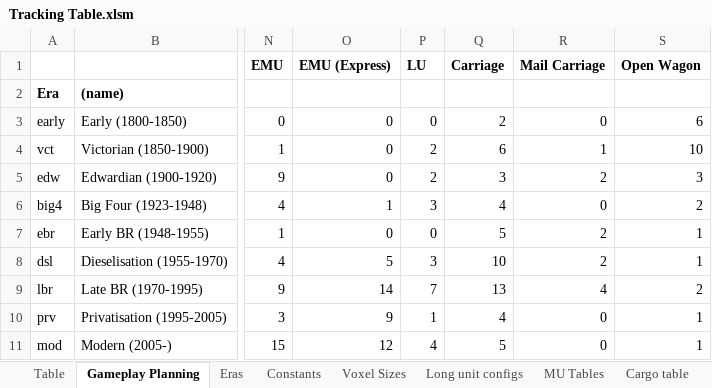
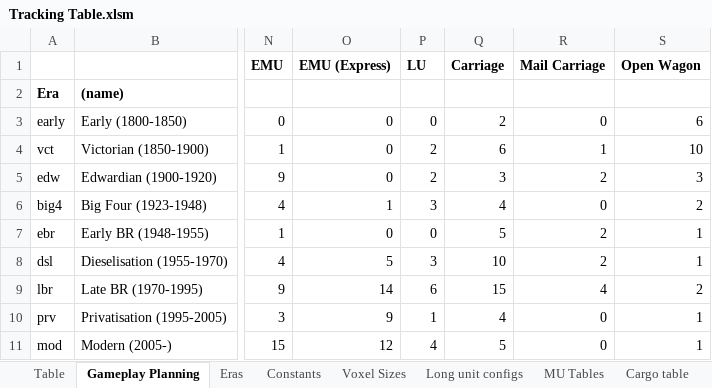
Before and after one commit to WolfieFox/wolfiewolfs_trains, an Excel workbook: Tracking Table.xlsm, sheet Gameplay Planning, drawn as a sheet; only a part is shown, gaps mark what is left out; values as stored, in another font and other column widths than the file's, no borders; conditional formats not drawn; the diff names each change by its address in the sheet, - before the commit and + after, or states it on an @@ line.

```diff
--- a/Tracking Table.xlsm (sheet Gameplay Planning)
+++ b/Tracking Table.xlsm (sheet Gameplay Planning)
-P9 (LU): 7
+P9 (LU): 6
-Q9 (Carriage): 13
+Q9 (Carriage): 15
```
Also changed, not shown: sheet Table, formulas that keep their value, 10 other files.
